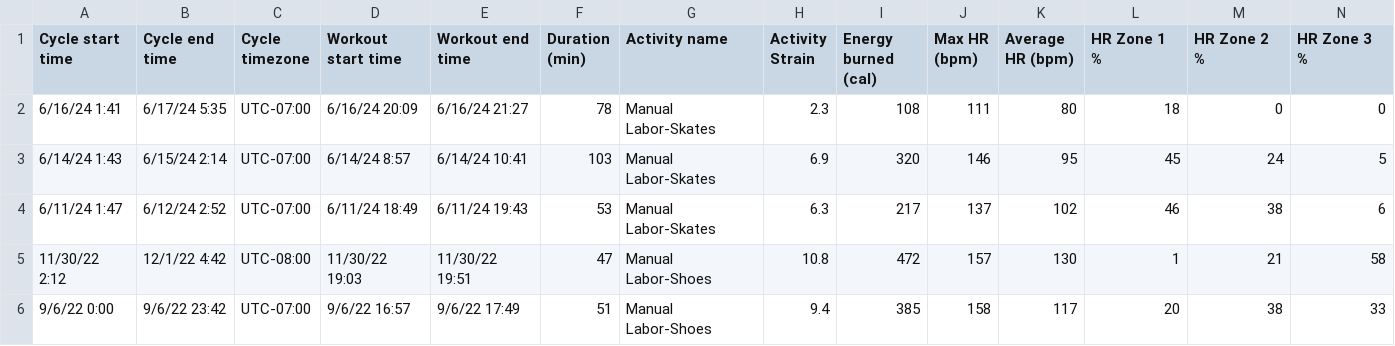
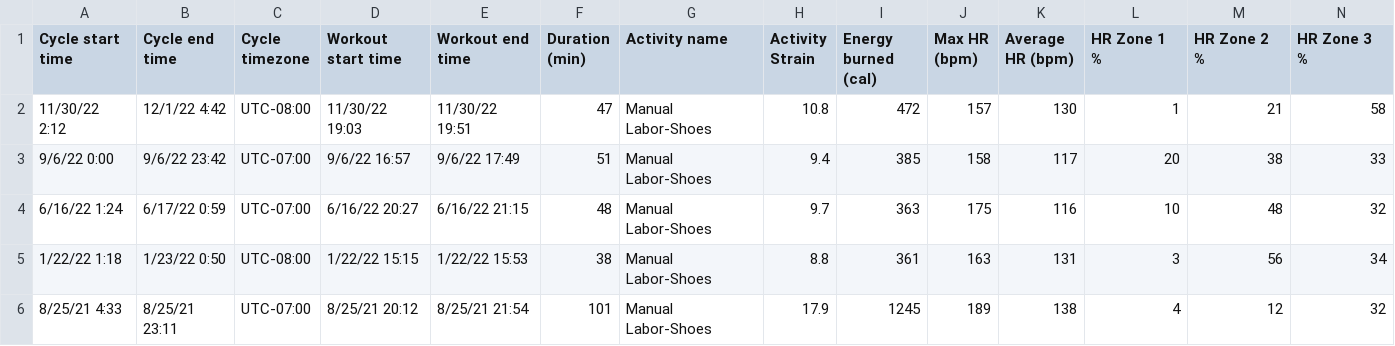
Before and after one commit to handicapskater/datascience, a CSV file: workouts-manual_labor-06182024.csv, drawn as a sheet; only a part is shown; the shorter side is filled out with more unchanged rows; rows hold the shown columns only; the diff names each change by its address in the sheet, - before the commit and + after, or states it on an @@ line.

Commit message:
PR-09 feat: add scientific test graphs and update manual code

```diff
--- a/workouts-manual_labor-06182024.csv
+++ b/workouts-manual_labor-06182024.csv
-row 2: 6/16/24 1:41 | 6/17/24 5:35 | UTC-07:00 | 6/16/24 20:09 | 6/16/24 21:27 | 78 | Manual Labor-Skates | 2.3 | 108 | 111 | 80 | 18 | 0 | 0
-row 3: 6/14/24 1:43 | 6/15/24 2:14 | UTC-07:00 | 6/14/24 8:57 | 6/14/24 10:41 | 103 | Manual Labor-Skates | 6.9 | 320 | 146 | 95 | 45 | 24 | 5
-row 4: 6/11/24 1:47 | 6/12/24 2:52 | UTC-07:00 | 6/11/24 18:49 | 6/11/24 19:43 | 53 | Manual Labor-Skates | 6.3 | 217 | 137 | 102 | 46 | 38 | 6
```
Also changed, not shown: 1 other file.
